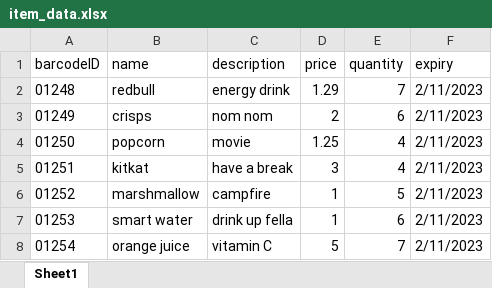
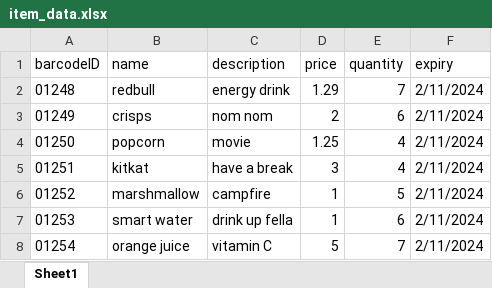
Before and after one commit to ubkh/scanit, an Excel workbook: api/product_management/item_data.xlsx, sheet Sheet1, drawn as a sheet; values as stored, in another font and other column widths than the file's, no borders; the diff names each change by its address in the sheet, - before the commit and + after, or states it on an @@ line.

```diff
--- a/api/product_management/item_data.xlsx (sheet Sheet1)
+++ b/api/product_management/item_data.xlsx (sheet Sheet1)
-F2:F8 (expiry): 2/11/2023
+F2:F8 (expiry): 2/11/2024
```
Also changed, not shown: 3 other files.
